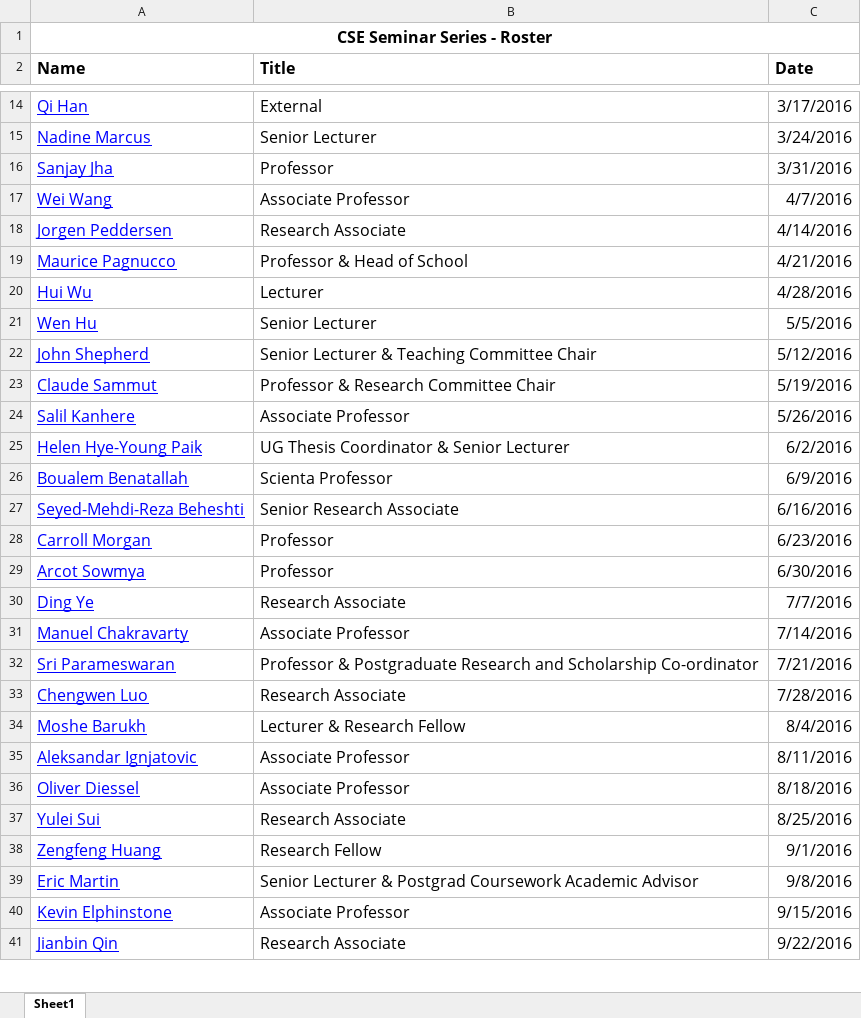
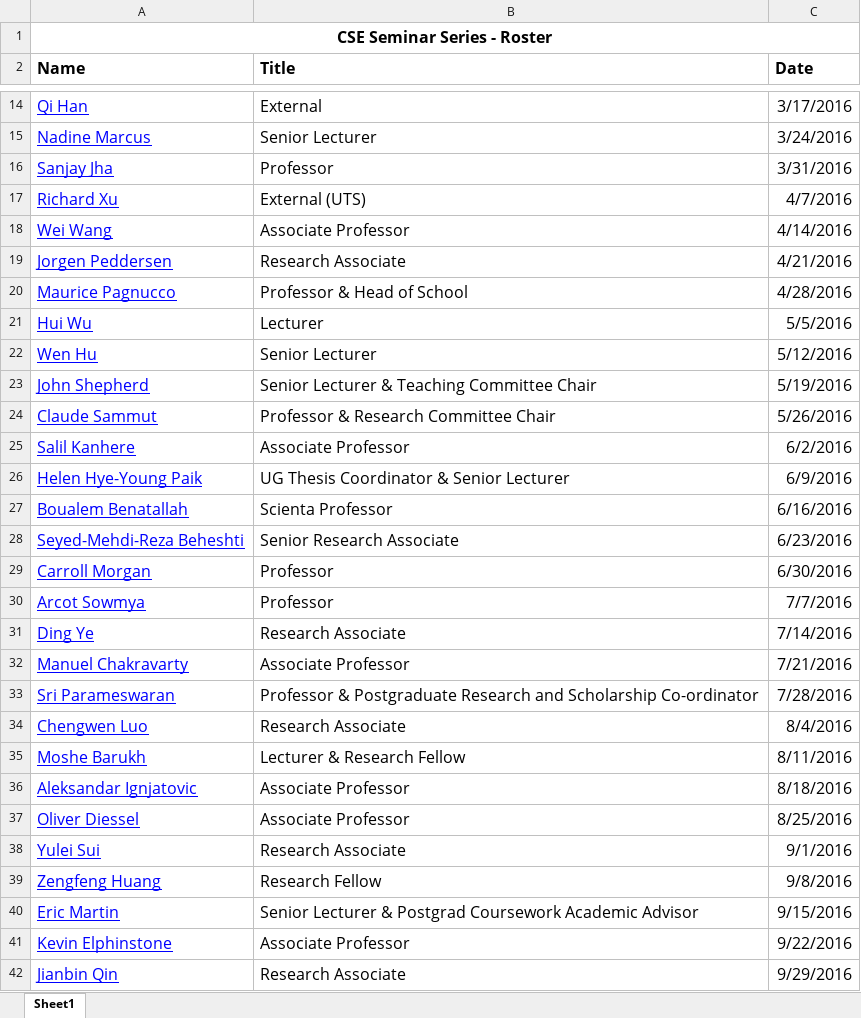
Before and after one commit to w-tingting/ebonilla.github.io, an Excel workbook: cse-seminars/cse-seminars-roster.xlsx, sheet Sheet1, drawn as a sheet; only a part is shown, gaps mark what is left out; values as stored, in another font and other column widths than the file's, no borders; addresses are those after the commit; the diff covers the shown part only; the diff names each change by its address in the sheet, - before the commit and + after, or states it on an @@ line.

Commit message:
modified seminars

```diff
--- a/cse-seminars/cse-seminars-roster.xlsx (sheet Sheet1)
+++ b/cse-seminars/cse-seminars-roster.xlsx (sheet Sheet1)
+row 17: Richard Xu | External (UTS) | 4/7/2016
-C18 (Date): 4/7/2016
+C18 (Date): 4/14/2016
-C19 (Date): 4/14/2016
+C19 (Date): 4/21/2016
-C20 (Date): 4/21/2016
+C20 (Date): 4/28/2016
-C21 (Date): 4/28/2016
+C21 (Date): 5/5/2016
-C22 (Date): 5/5/2016
+C22 (Date): 5/12/2016
-C23 (Date): 5/12/2016
+C23 (Date): 5/19/2016
-C24 (Date): 5/19/2016
+C24 (Date): 5/26/2016
-C25 (Date): 5/26/2016
+C25 (Date): 6/2/2016
-C26 (Date): 6/2/2016
+C26 (Date): 6/9/2016
-C27 (Date): 6/9/2016
+C27 (Date): 6/16/2016
-C28 (Date): 6/16/2016
+C28 (Date): 6/23/2016
-C29 (Date): 6/23/2016
+C29 (Date): 6/30/2016
-C30 (Date): 6/30/2016
+C30 (Date): 7/7/2016
-C31 (Date): 7/7/2016
+C31 (Date): 7/14/2016
-C32 (Date): 7/14/2016
+C32 (Date): 7/21/2016
-C33 (Date): 7/21/2016
+C33 (Date): 7/28/2016
-C34 (Date): 7/28/2016
+C34 (Date): 8/4/2016
-C35 (Date): 8/4/2016
+C35 (Date): 8/11/2016
-C36 (Date): 8/11/2016
+C36 (Date): 8/18/2016
-C37 (Date): 8/18/2016
+C37 (Date): 8/25/2016
-C38 (Date): 8/25/2016
+C38 (Date): 9/1/2016
-C39 (Date): 9/1/2016
+C39 (Date): 9/8/2016
-C40 (Date): 9/8/2016
+C40 (Date): 9/15/2016
-C41 (Date): 9/15/2016
+C41 (Date): 9/22/2016
-C42 (Date): 9/22/2016
+C42 (Date): 9/29/2016
```
Also changed, not shown: 16 edited cells elsewhere in this sheet, 2 other files.
